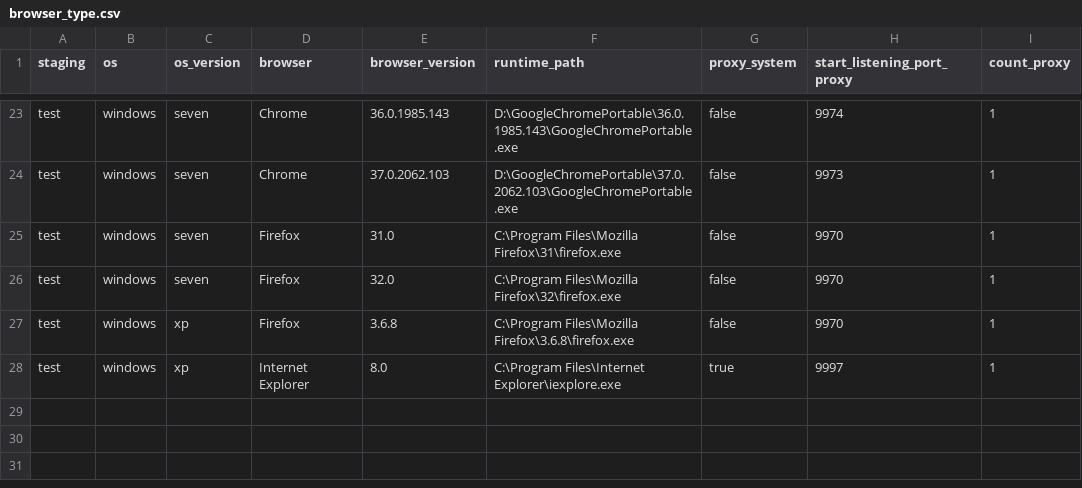
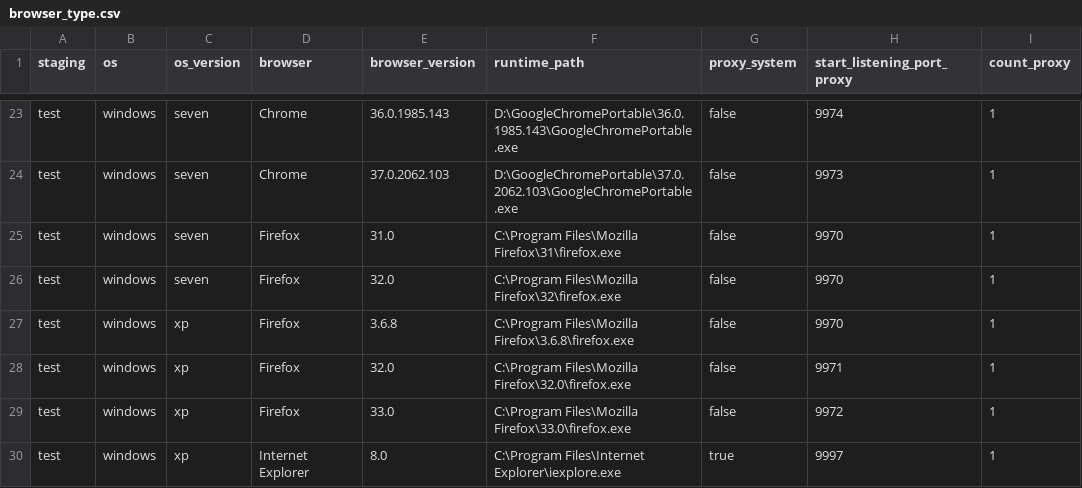
Before and after one commit to devscrapper/statupbot.old, a CSV file: repository/browser_type.csv, drawn as a sheet; only a part is shown, gaps mark what is left out; the diff names each change by its address in the sheet, - before the commit and + after, or states it on an @@ line.

```diff
--- a/repository/browser_type.csv
+++ b/repository/browser_type.csv
+row 28: test | windows | xp | Firefox | 32.0 | C:\Program Files\Mozilla Firefox\32.0\firefox.exe | false | 9971 | 1
+row 29: test | windows | xp | Firefox | 33.0 | C:\Program Files\Mozilla Firefox\33.0\firefox.exe | false | 9972 | 1
```
Also changed, not shown: 27 other files.
